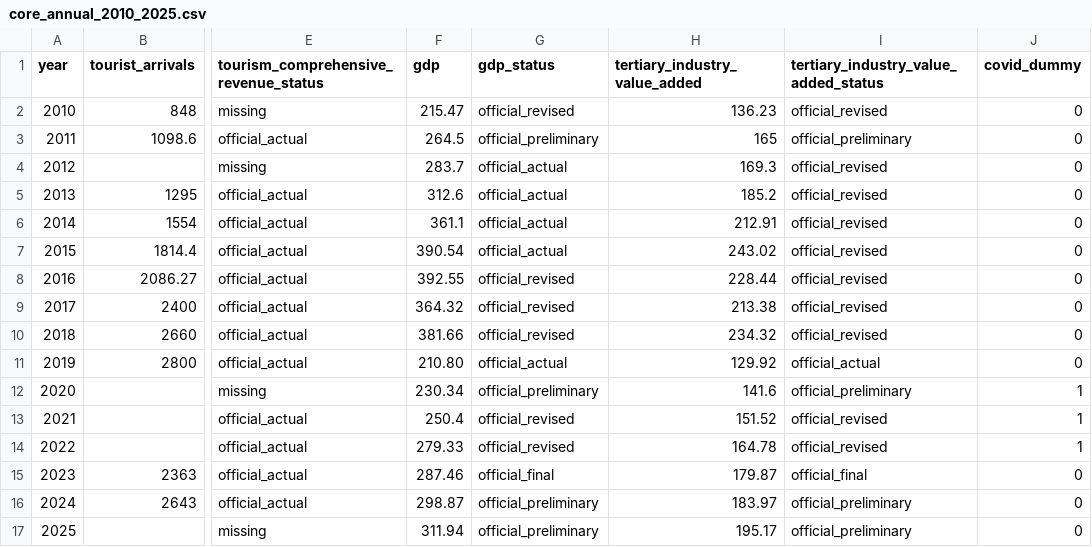
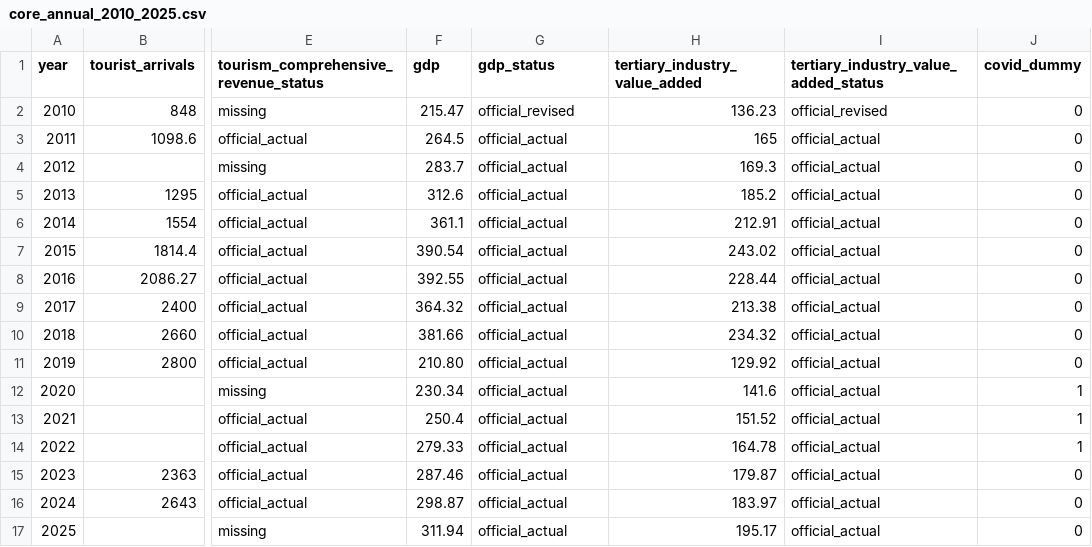
Before and after one commit to fengmian-coder/2026MMC, a CSV file: data/processed/core_annual_2010_2025.csv, drawn as a sheet; only a part is shown, gaps mark what is left out; the diff names each change by its address in the sheet, - before the commit and + after, or states it on an @@ line.

```diff
--- a/data/processed/core_annual_2010_2025.csv
+++ b/data/processed/core_annual_2010_2025.csv
-G3 (gdp_status): official_preliminary
+G3 (gdp_status): official_actual
-I3: official_preliminary
+I3: official_actual
-I4:I10: official_revised
+I4:I10: official_actual
-G8:G10 (gdp_status): official_revised
+G8:G10 (gdp_status): official_actual
-G12 (gdp_status): official_preliminary
+G12 (gdp_status): official_actual
-I12: official_preliminary
+I12: official_actual
-G13:G14 (gdp_status): official_revised
+G13:G14 (gdp_status): official_actual
-I13:I14: official_revised
+I13:I14: official_actual
-G15 (gdp_status): official_final
+G15 (gdp_status): official_actual
-I15: official_final
+I15: official_actual
-G16:G17 (gdp_status): official_preliminary
+G16:G17 (gdp_status): official_actual
-I16:I17: official_preliminary
+I16:I17: official_actual
```
Also changed, not shown: data/processed/modeling_features_annual_2010_2025.csv.
